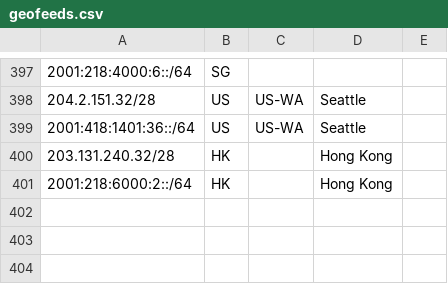
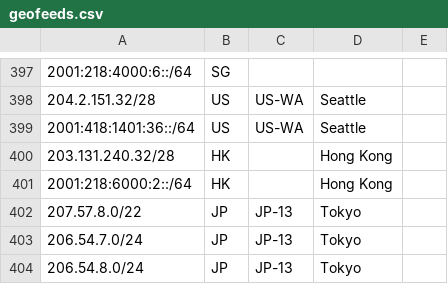
Before and after one commit to nttgin/geofeeds, a CSV file: geofeeds.csv, drawn as a sheet; only a part is shown, gaps mark what is left out; the diff names each change by its address in the sheet, - before the commit and + after, or states it on an @@ line.

Commit message:
Update geofeeds.csv

```diff
--- a/geofeeds.csv
+++ b/geofeeds.csv
+row 402: 207.57.8.0/22 | JP | JP-13 | Tokyo
+row 403: 206.54.7.0/24 | JP | JP-13 | Tokyo
+row 404: 206.54.8.0/24 | JP | JP-13 | Tokyo
```
